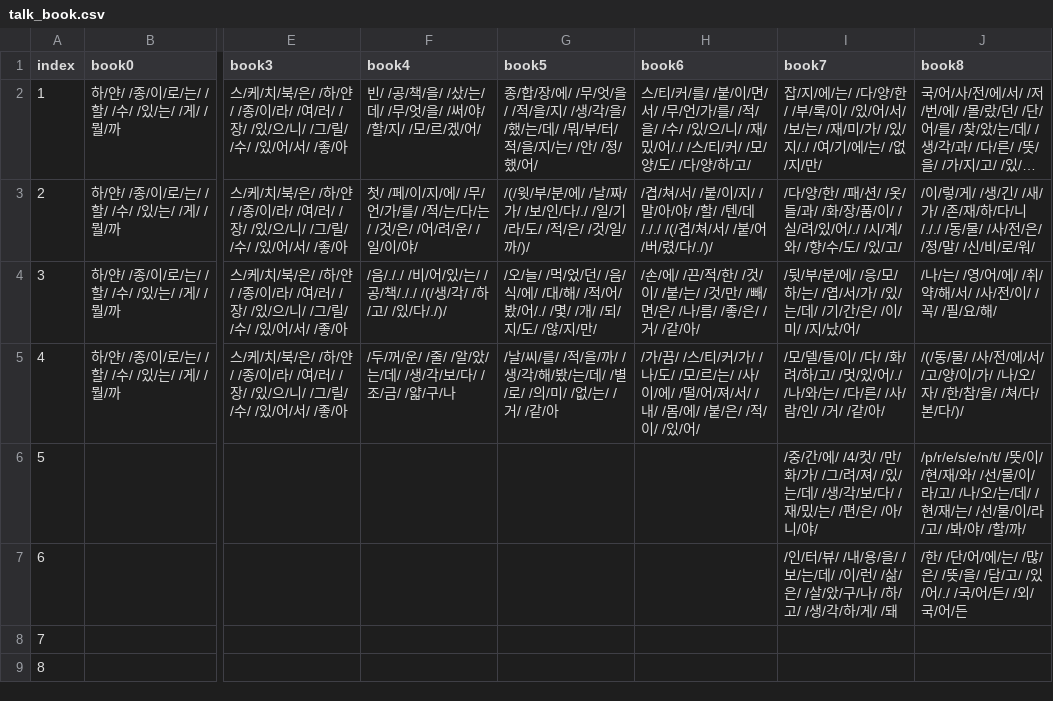
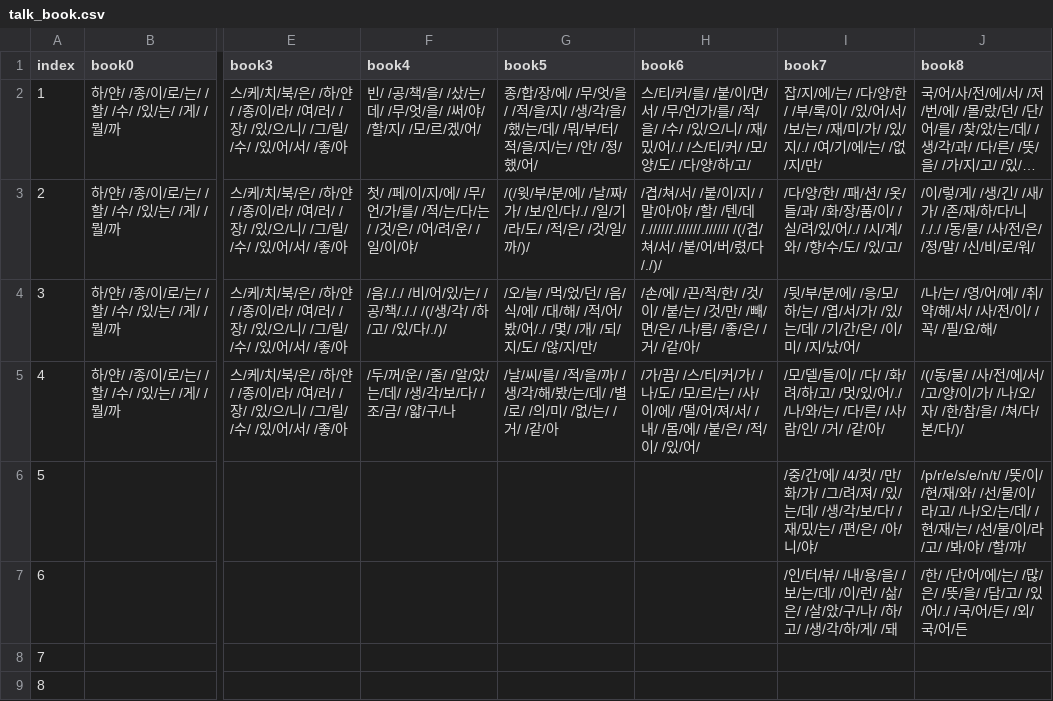
Before and after one commit to catdoglove/rainroom2, a CSV file: Resources/Talk/talk_book.csv, drawn as a sheet; only a part is shown, gaps mark what is left out; long unchanged cells end in …; the diff names each change by its address in the sheet, - before the commit and + after, or states it on an @@ line.

```diff
--- a/Resources/Talk/talk_book.csv
+++ b/Resources/Talk/talk_book.csv
-H3 (book6): …/텐/데/././ /(/겹/쳐…
+H3 (book6): …/텐/데/.//////.//////.////// /(/겹/쳐…
```
Also changed, not shown: Resources/Talk/talk_room.csv, 4 other files.
